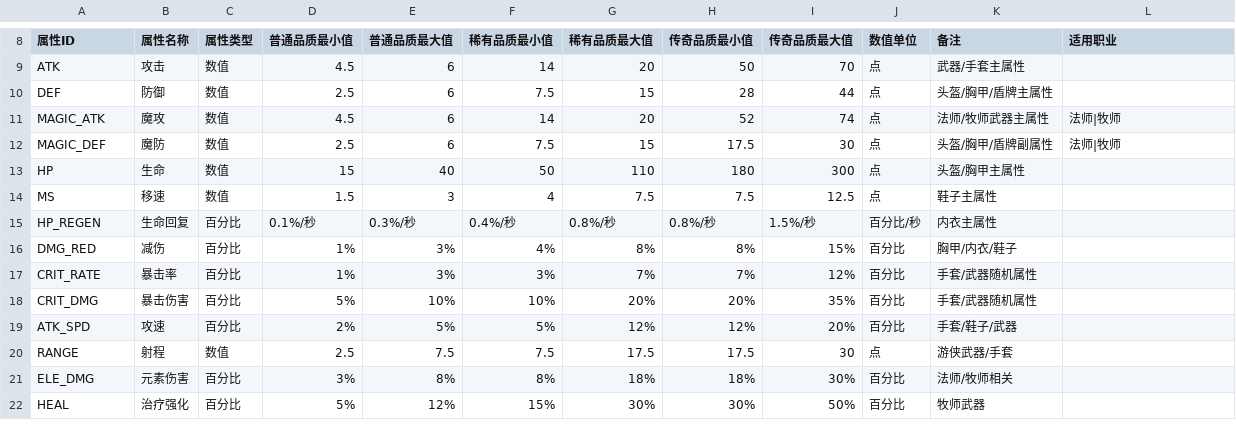
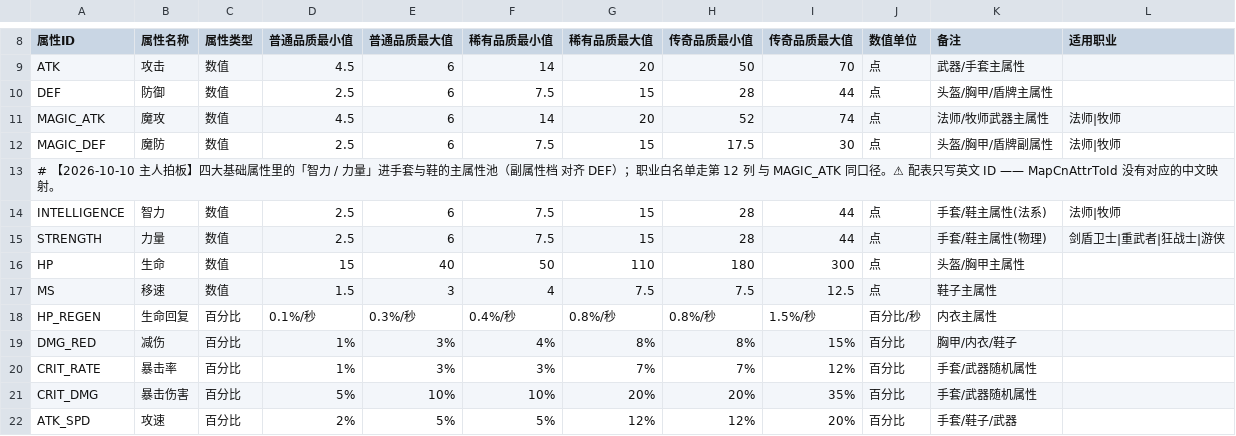
Before and after one commit to fbi02042026/-game, a CSV file: Assets/Data/Source/Tables/equip_attr_ranges.csv, drawn as a sheet; only a part is shown, gaps mark what is left out; the shorter side is filled out with more unchanged rows; the diff names each change by its address in the sheet, - before the commit and + after, or states it on an @@ line.

Commit message:
feat: 天赋攻击统一 + 蓝条双叠加 + 批量字号加大 + 战斗表现（刀光父级/转身）
天赋（主人拍板「攻击和防御一样都是物理和魔法都加」）：
- 左列第 4 槽「智力」改为第二个「攻击」槽（TalentDefs.BuildLeft）
- AttrKind.Attack 与 Defense 同口径：物攻 + 魔攻两侧都加，不区分左右列
- 右列物攻/魔攻区分度由 PhysDamage / MagicDamage 专精节点承担（跨系 0.5）
- KindLabel(AttrKind.Attack) 「物攻」→「攻击」（避免法系玩家以为白点）
- 装备词条白名单加 INTELLIGENCE / STRENGTH（手/脚），模板件按职业过滤

蓝条：改为「攻击项 + 智力项」双叠加（仍叠加在 MpProfile 星级/等级曲线之上）
- MP_POOL_PER_ATTACK = 1.0 / MP_REGEN_PER_ATTACK = 0.015
- MP_POOL_PER_INTELLIGENCE = 8 / MP_REGEN_PER_INTELLIGENCE = 0.03（回蓝由 0.1 下调：
  6 个玩家技能只有 2 个耗蓝，实际需求 ≈8.8/秒，取 0.1 会到 14.85/秒使蓝条失效）

佣兵数值：攻防 90/150/200、血量 55/80/120（csv + bytes + MercRosterDefs 三处同值）

玩家技能 6 个（P0 断链）：
- 修 ally_* 运行时别名导致的 fail-closed：新增 ResolveRealSkillId + SkillSystem.CdKey 归一化
- 圣盾改读配表 buffValue/duration；CD 常量拆分（玩家 SKILL_COOLDOWN_MUL=1f / 佣兵 MERC_SKILL_COOLDOWN_MUL=4f）

UI 字号（主人「字太小看费劲」）：
- 引导条 26→34（两条构建路径都设，避开预制体写死字号的坑）
- 装备属性浮框 13→20，面板加宽 300、行高 28；单条/无属性时居中，多条左对齐
- 剧情对白 28→32、头顶气泡 22→26、首启气泡 26→32（连带气泡高 140→240）
- 剧情名牌 21→26 / 选项 28→32 / 跳过 25→28；掉落弹窗扩容（卡 196×440、属性框 176×240）

战斗表现：
- 塔克从屏幕左侧跳进；清场加攻击动画（3 倍速 + 强制重播）
- 朝向收敛为「一写一读」：FaceTowardOnAttack 翻父级，GetVfxFacingDir 读父级，不再各调各的
- 刀光字面挂到攻击者的翻转父级（SetParent + lossyScale 补偿 + 补 SortingGroup sortAtRoot 保证盖住敌人）
- 刀光颜色回滚为材质默认色（主人拍板「用默认颜色 不要改」）

Docs：新增《天赋智力与装备基础属性》《玩家技能6个》两份待办任务清单

```diff
--- a/Assets/Data/Source/Tables/equip_attr_ranges.csv
+++ b/Assets/Data/Source/Tables/equip_attr_ranges.csv
+row 13: # 【2026-10-10 主人拍板】四大基础属性里的「智力 / 力量」进手套与鞋的主属性池（副属性档 对齐 DEF）；职业白名单走第 12 列 与 MAGIC_ATK 同口径。⚠ 配表只写英文 ID —— MapCnAttrToId 没有对应的中文映射。
+row 14: INTELLIGENCE | 智力 | 数值 | 2.5 | 6 | 7.5 | 15 | 28 | 44 | 点 | 手套/鞋主属性(法系) | 法师|牧师
+row 15: STRENGTH | 力量 | 数值 | 2.5 | 6 | 7.5 | 15 | 28 | 44 | 点 | 手套/鞋主属性(物理) | 剑盾卫士|重武者|狂战士|游侠
```
Also changed, not shown: Assets/Data/Source/Tables/equip_slot_pools.csv, Assets/Data/Source/Tables/merc_roster.csv, 39 other files.
